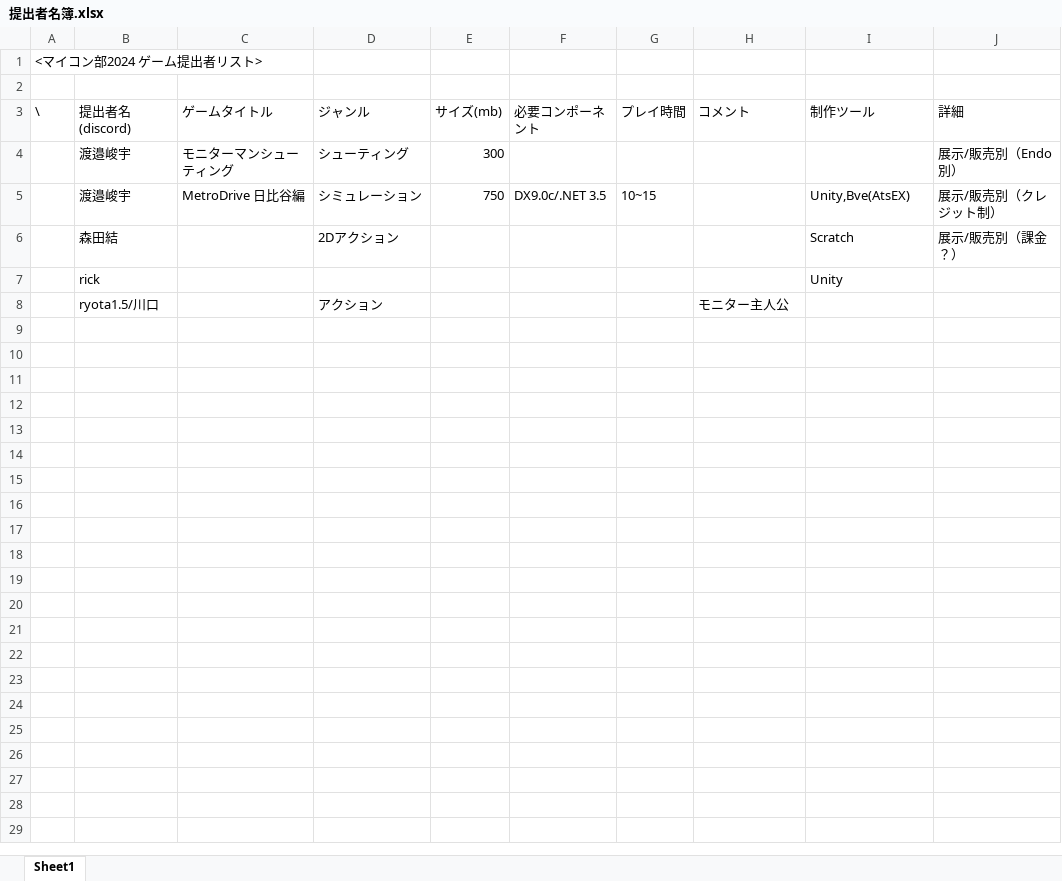
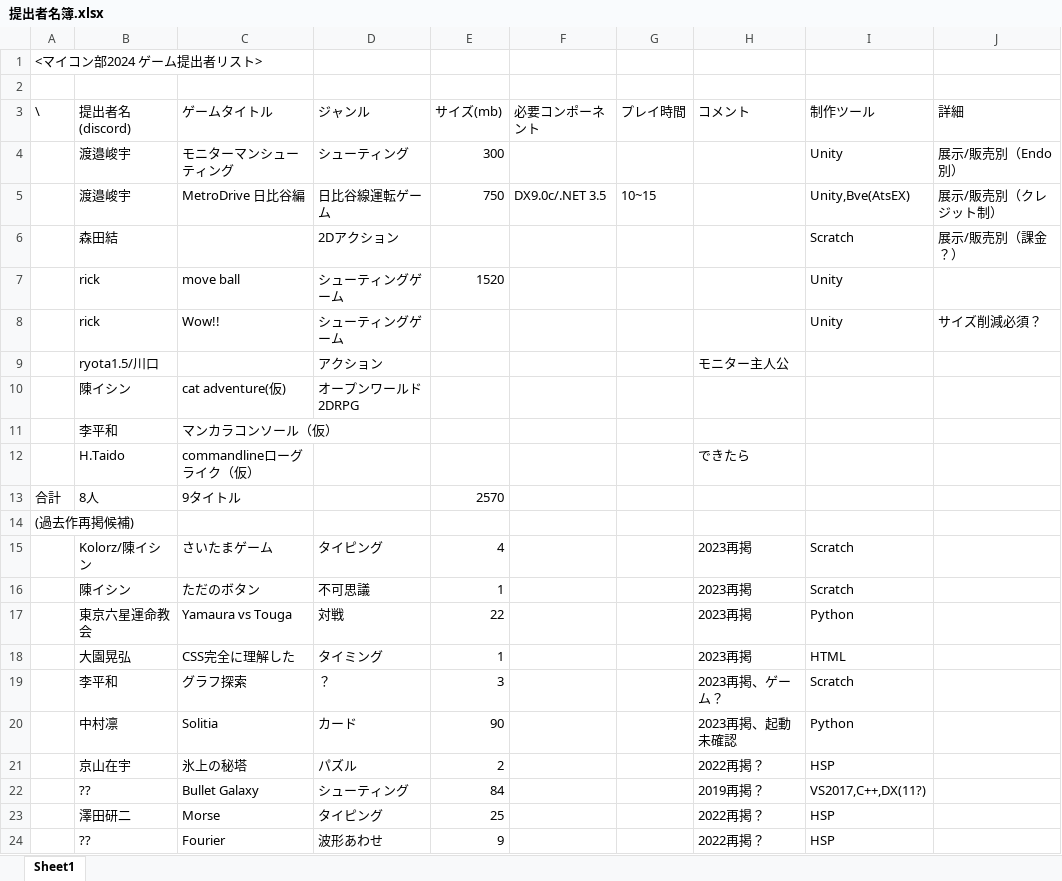
Before and after one commit to HongoMCC/Game2024Template-SupportTools, an Excel workbook: 渡邉制作用/提出者名簿.xlsx, sheet Sheet1, drawn as a sheet; values as stored, in another font and other column widths than the file's, no borders; removed rows and columns are numbered as before the commit, all else as after; the diff names each change by its address in the sheet, - before the commit and + after, or states it on an @@ line.

Commit message:
Update 提出者名簿.xlsx

```diff
--- a/渡邉制作用/提出者名簿.xlsx (sheet Sheet1)
+++ b/渡邉制作用/提出者名簿.xlsx (sheet Sheet1)
-I4 (制作ツール): (empty)
+I4 (制作ツール): Unity
-D5 (ジャンル): シミュレーション
+D5 (ジャンル): 日比谷線運転ゲーム
-row 7:  | rick |  |  |  |  |  |  | Unity
+row 7:  | rick | move ball | シューティングゲーム | 1520 |  |  |  | Unity
+row 8:  | rick | Wow!! | シューティングゲーム |  |  |  |  | Unity | サイズ削減必須？
+row 10:  | 陳イシン | cat adventure(仮) | オープンワールド2DRPG
+row 11:  | 李平和 | マンカラコンソール（仮）
+row 12:  | H.Taido | commandlineローグライク（仮） |  |  |  |  | できたら
+row 13: 合計 | 8人 | 9タイトル |  | 2570
+row 14: (過去作再掲候補)
+row 15:  | Kolorz/陳イシン | さいたまゲーム | タイピング | 4 |  |  | 2023再掲 | Scratch
+row 16:  | 陳イシン | ただのボタン | 不可思議 | 1 |  |  | 2023再掲 | Scratch
+row 17:  | 東京六星運命教会 | Yamaura vs Touga | 対戦 | 22 |  |  | 2023再掲 | Python
+row 18:  | 大園晃弘 | CSS完全に理解した | タイミング | 1 |  |  | 2023再掲 | HTML
+row 19:  | 李平和 | グラフ探索 | ？ | 3 |  |  | 2023再掲、ゲーム？ | Scratch
+row 20:  | 中村凛 | Solitia | カード | 90 |  |  | 2023再掲、起動未確認 | Python
+row 21:  | 京山在宇 | 氷上の秘塔 | パズル | 2 |  |  | 2022再掲？ | HSP
+row 22:  | ?? | Bullet Galaxy | シューティング | 84 |  |  | 2019再掲？ | VS2017,C++,DX(11?)
+row 23:  | 澤田研二 | Morse | タイピング | 25 |  |  | 2022再掲？ | HSP
+row 24:  | ?? | Fourier | 波形あわせ | 9 |  |  | 2022再掲？ | HSP
```
